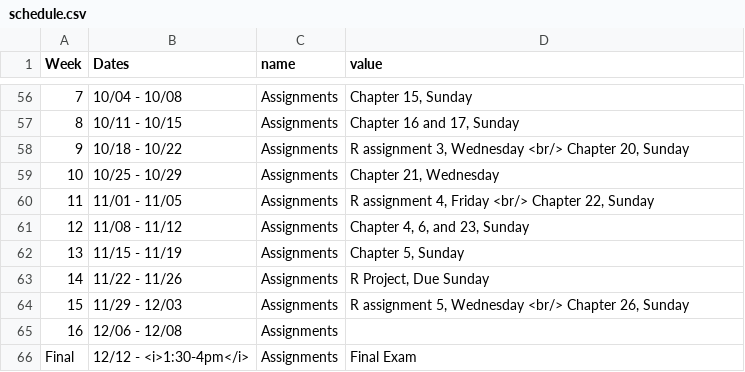
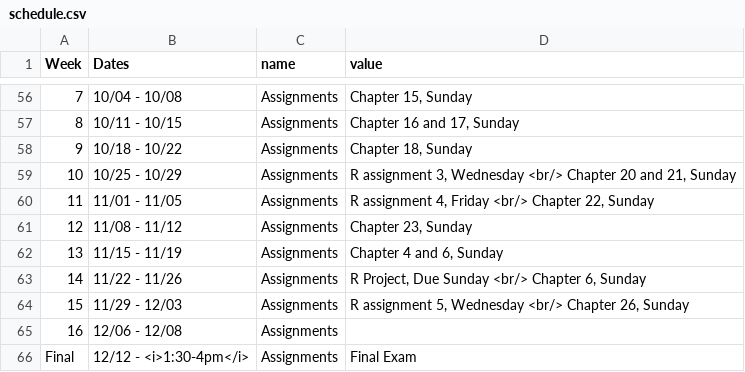
Before and after one commit to kylebutts/CUBoulder_3818, a CSV file: schedule.csv, drawn as a sheet; only a part is shown, gaps mark what is left out; the diff covers the shown part only.

```diff
--- a/schedule.csv
+++ b/schedule.csv
@@ -57,8 +57,8 @@ Week,Dates,name,value
 8,10/11 - 10/15,Assignments,"Chapter 16 and 17, Sunday"
-9,10/18 - 10/22,Assignments,"R assignment 3, Wednesday <br/> Chapter 20, Sunday"
-10,10/25 - 10/29,Assignments,"Chapter 21, Wednesday"
+9,10/18 - 10/22,Assignments,"Chapter 18, Sunday"
+10,10/25 - 10/29,Assignments,"R assignment 3, Wednesday <br/> Chapter 20 and 21, Sunday"
 11,11/01 - 11/05,Assignments,"R assignment 4, Friday <br/> Chapter 22, Sunday"
-12,11/08 - 11/12,Assignments,"Chapter 4, 6, and 23, Sunday"
-13,11/15 - 11/19,Assignments,"Chapter 5, Sunday"
-14,11/22 - 11/26,Assignments,"R Project, Due Sunday"
+12,11/08 - 11/12,Assignments,"Chapter 23, Sunday"
+13,11/15 - 11/19,Assignments,"Chapter 4 and 6, Sunday"
+14,11/22 - 11/26,Assignments,"R Project, Due Sunday <br/> Chapter 6, Sunday"
 15,11/29 - 12/03,Assignments,"R assignment 5, Wednesday <br/> Chapter 26, Sunday"
```
Also changed, not shown: 16 edited cells elsewhere in this file, 1 other file.
